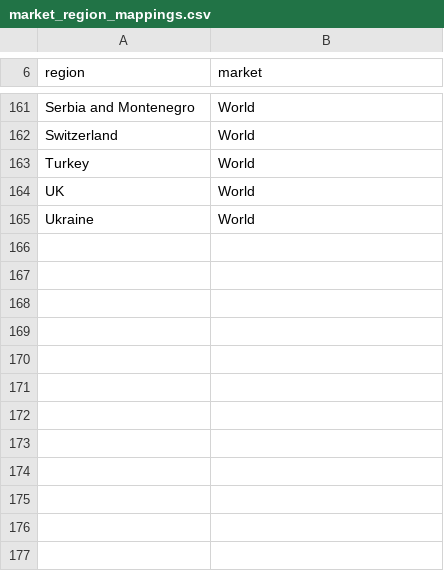
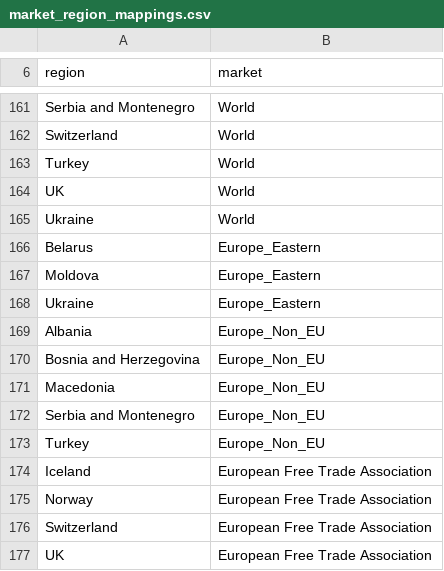
Before and after one commit to bc3LC-GCAMEurope/gcam-core, a CSV file: input/gcamdata/inst/extdata/policy/mappings/market_region_mappings.csv, drawn as a sheet; only a part is shown, gaps mark what is left out; the diff names each change by its address in the sheet, - before the commit and + after, or states it on an @@ line.

Commit message:
mapping to non-EU European regions

```diff
--- a/input/gcamdata/inst/extdata/policy/mappings/market_region_mappings.csv
+++ b/input/gcamdata/inst/extdata/policy/mappings/market_region_mappings.csv
+row 166: Belarus | Europe_Eastern
+row 167: Moldova | Europe_Eastern
+row 168: Ukraine | Europe_Eastern
+row 169: Albania | Europe_Non_EU
+row 170: Bosnia and Herzegovina | Europe_Non_EU
+row 171: Macedonia | Europe_Non_EU
+row 172: Serbia and Montenegro | Europe_Non_EU
+row 173: Turkey | Europe_Non_EU
+row 174: Iceland | European Free Trade Association
+row 175: Norway | European Free Trade Association
+row 176: Switzerland | European Free Trade Association
+row 177: UK | European Free Trade Association
```
